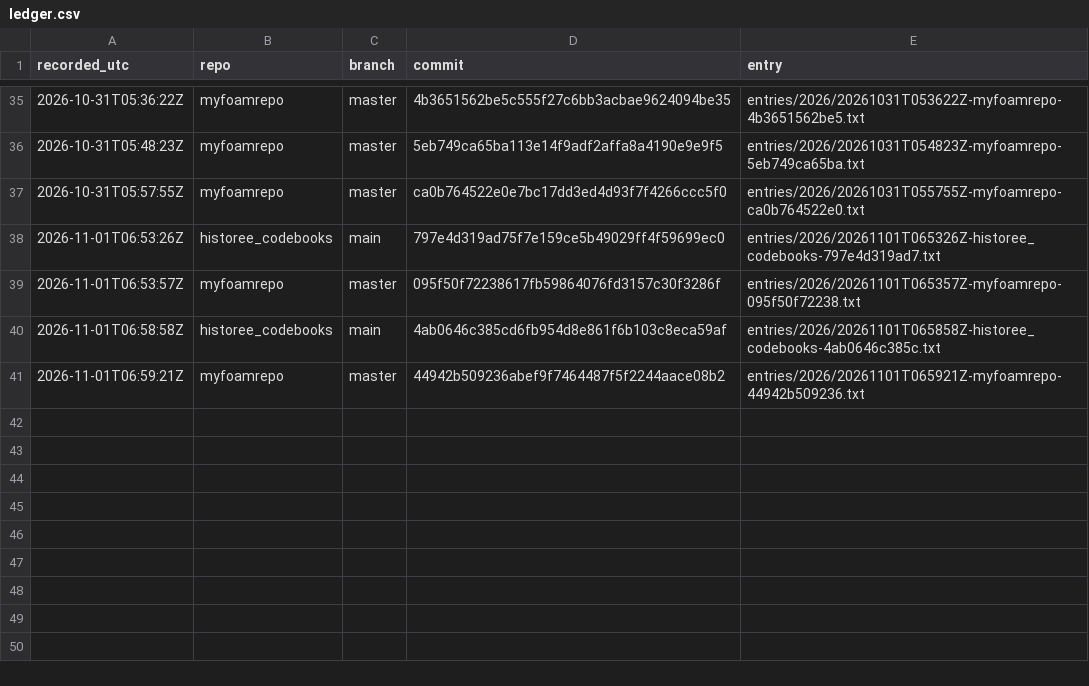
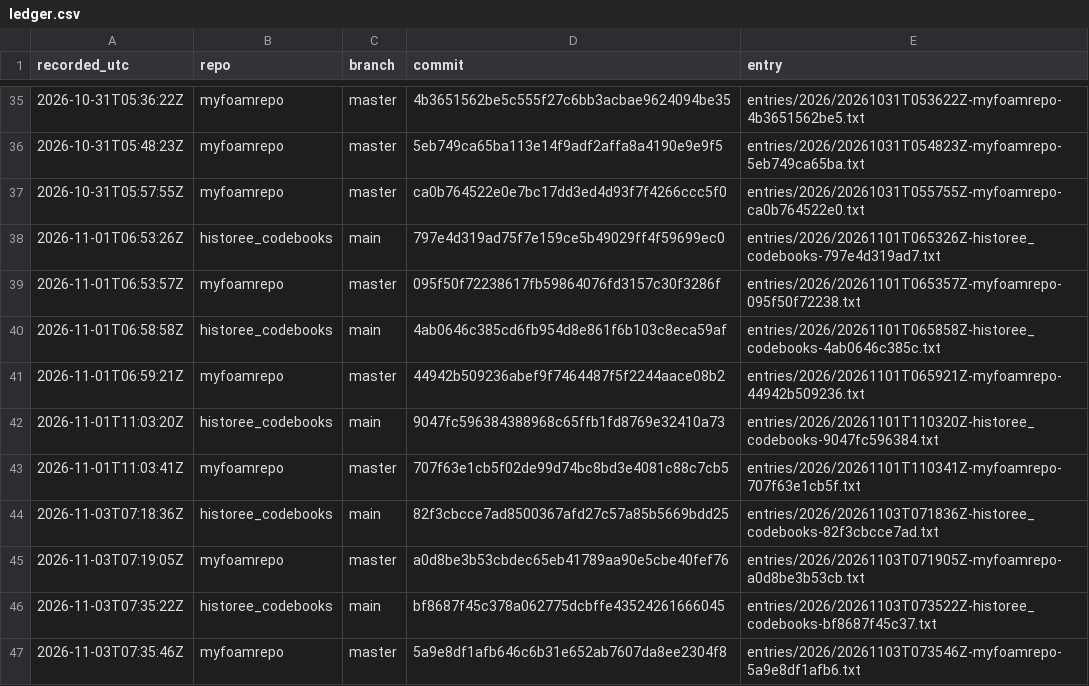
Before and after one commit to michaelschiltz/research-ledger, a CSV file: ledger.csv, drawn as a sheet; only a part is shown, gaps mark what is left out; the diff names each change by its address in the sheet, - before the commit and + after, or states it on an @@ line.

Commit message:
ledger entries for 2026-11-03

```diff
--- a/ledger.csv
+++ b/ledger.csv
+row 42: 2026-11-01T11:03:20Z | historee_codebooks | main | 9047fc596384388968c65ffb1fd8769e32410a73 | entries/2026/20261101T110320Z-historee_codebooks-9047fc596384.txt
+row 43: 2026-11-01T11:03:41Z | myfoamrepo | master | 707f63e1cb5f02de99d74bc8bd3e4081c88c7cb5 | entries/2026/20261101T110341Z-myfoamrepo-707f63e1cb5f.txt
+row 44: 2026-11-03T07:18:36Z | historee_codebooks | main | 82f3cbcce7ad8500367afd27c57a85b5669bdd25 | entries/2026/20261103T071836Z-historee_codebooks-82f3cbcce7ad.txt
+row 45: 2026-11-03T07:19:05Z | myfoamrepo | master | a0d8be3b53cbdec65eb41789aa90e5cbe40fef76 | entries/2026/20261103T071905Z-myfoamrepo-a0d8be3b53cb.txt
+row 46: 2026-11-03T07:35:22Z | historee_codebooks | main | bf8687f45c378a062775dcbffe43524261666045 | entries/2026/20261103T073522Z-historee_codebooks-bf8687f45c37.txt
+row 47: 2026-11-03T07:35:46Z | myfoamrepo | master | 5a9e8df1afb646c6b31e652ab7607da8ee2304f8 | entries/2026/20261103T073546Z-myfoamrepo-5a9e8df1afb6.txt
```
Also changed, not shown: 12 other files.
